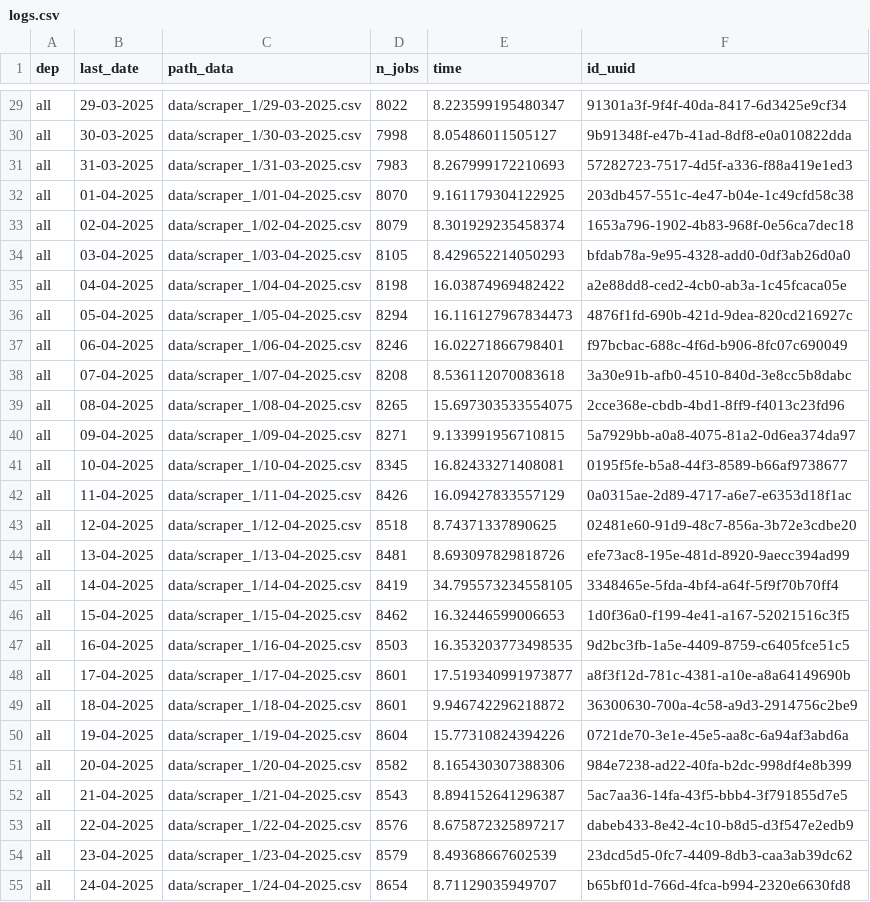
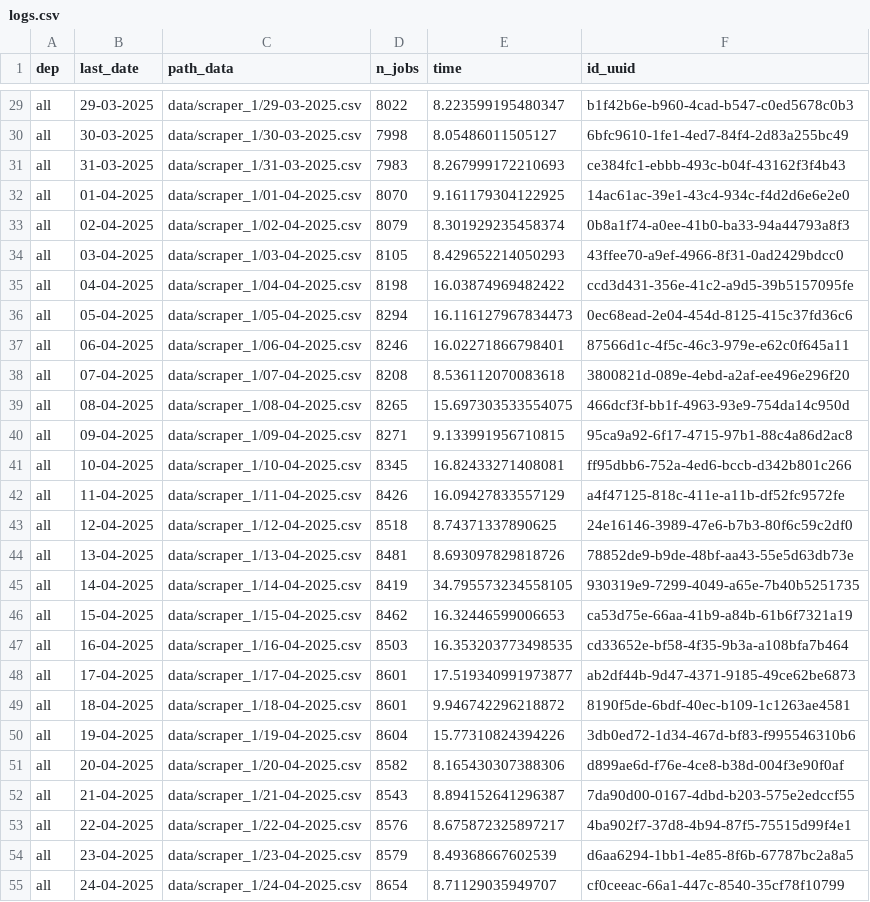
Before and after one commit to CJ2901/extract_empleos, a CSV file: scrapers/scraper_1/logs/logs.csv, drawn as a sheet; only a part is shown, gaps mark what is left out; the diff covers the shown part only; the diff names each change by its address in the sheet, - before the commit and + after, or states it on an @@ line.

```diff
--- a/scrapers/scraper_1/logs/logs.csv
+++ b/scrapers/scraper_1/logs/logs.csv
-F29 (id_uuid): 91301a3f-9f4f-40da-8417-6d3425e9cf34
+F29 (id_uuid): b1f42b6e-b960-4cad-b547-c0ed5678c0b3
-F30 (id_uuid): 9b91348f-e47b-41ad-8df8-e0a010822dda
+F30 (id_uuid): 6bfc9610-1fe1-4ed7-84f4-2d83a255bc49
-F31 (id_uuid): 57282723-7517-4d5f-a336-f88a419e1ed3
+F31 (id_uuid): ce384fc1-ebbb-493c-b04f-43162f3f4b43
-F32 (id_uuid): 203db457-551c-4e47-b04e-1c49cfd58c38
+F32 (id_uuid): 14ac61ac-39e1-43c4-934c-f4d2d6e6e2e0
-F33 (id_uuid): 1653a796-1902-4b83-968f-0e56ca7dec18
+F33 (id_uuid): 0b8a1f74-a0ee-41b0-ba33-94a44793a8f3
-F34 (id_uuid): bfdab78a-9e95-4328-add0-0df3ab26d0a0
+F34 (id_uuid): 43ffee70-a9ef-4966-8f31-0ad2429bdcc0
-F35 (id_uuid): a2e88dd8-ced2-4cb0-ab3a-1c45fcaca05e
+F35 (id_uuid): ccd3d431-356e-41c2-a9d5-39b5157095fe
-F36 (id_uuid): 4876f1fd-690b-421d-9dea-820cd216927c
+F36 (id_uuid): 0ec68ead-2e04-454d-8125-415c37fd36c6
-F37 (id_uuid): f97bcbac-688c-4f6d-b906-8fc07c690049
+F37 (id_uuid): 87566d1c-4f5c-46c3-979e-e62c0f645a11
-F38 (id_uuid): 3a30e91b-afb0-4510-840d-3e8cc5b8dabc
+F38 (id_uuid): 3800821d-089e-4ebd-a2af-ee496e296f20
-F39 (id_uuid): 2cce368e-cbdb-4bd1-8ff9-f4013c23fd96
+F39 (id_uuid): 466dcf3f-bb1f-4963-93e9-754da14c950d
-F40 (id_uuid): 5a7929bb-a0a8-4075-81a2-0d6ea374da97
+F40 (id_uuid): 95ca9a92-6f17-4715-97b1-88c4a86d2ac8
-F41 (id_uuid): 0195f5fe-b5a8-44f3-8589-b66af9738677
+F41 (id_uuid): ff95dbb6-752a-4ed6-bccb-d342b801c266
-F42 (id_uuid): 0a0315ae-2d89-4717-a6e7-e6353d18f1ac
+F42 (id_uuid): a4f47125-818c-411e-a11b-df52fc9572fe
-F43 (id_uuid): 02481e60-91d9-48c7-856a-3b72e3cdbe20
+F43 (id_uuid): 24e16146-3989-47e6-b7b3-80f6c59c2df0
-F44 (id_uuid): efe73ac8-195e-481d-8920-9aecc394ad99
+F44 (id_uuid): 78852de9-b9de-48bf-aa43-55e5d63db73e
-F45 (id_uuid): 3348465e-5fda-4bf4-a64f-5f9f70b70ff4
+F45 (id_uuid): 930319e9-7299-4049-a65e-7b40b5251735
-F46 (id_uuid): 1d0f36a0-f199-4e41-a167-52021516c3f5
+F46 (id_uuid): ca53d75e-66aa-41b9-a84b-61b6f7321a19
-F47 (id_uuid): 9d2bc3fb-1a5e-4409-8759-c6405fce51c5
+F47 (id_uuid): cd33652e-bf58-4f35-9b3a-a108bfa7b464
-F48 (id_uuid): a8f3f12d-781c-4381-a10e-a8a64149690b
+F48 (id_uuid): ab2df44b-9d47-4371-9185-49ce62be6873
-F49 (id_uuid): 36300630-700a-4c58-a9d3-2914756c2be9
+F49 (id_uuid): 8190f5de-6bdf-40ec-b109-1c1263ae4581
-F50 (id_uuid): 0721de70-3e1e-45e5-aa8c-6a94af3abd6a
+F50 (id_uuid): 3db0ed72-1d34-467d-bf83-f995546310b6
-F51 (id_uuid): 984e7238-ad22-40fa-b2dc-998df4e8b399
+F51 (id_uuid): d899ae6d-f76e-4ce8-b38d-004f3e90f0af
-F52 (id_uuid): 5ac7aa36-14fa-43f5-bbb4-3f791855d7e5
+F52 (id_uuid): 7da90d00-0167-4dbd-b203-575e2edccf55
-F53 (id_uuid): dabeb433-8e42-4c10-b8d5-d3f547e2edb9
+F53 (id_uuid): 4ba902f7-37d8-4b94-87f5-75515d99f4e1
-F54 (id_uuid): 23dcd5d5-0fc7-4409-8db3-caa3ab39dc62
+F54 (id_uuid): d6aa6294-1bb1-4e85-8f6b-67787bc2a8a5
-F55 (id_uuid): b65bf01d-766d-4fca-b994-2320e6630fd8
+F55 (id_uuid): cf0ceeac-66a1-447c-8540-35cf78f10799
```
Also changed, not shown: 1 added row and 33 edited cells elsewhere in this file, 1 other file.
